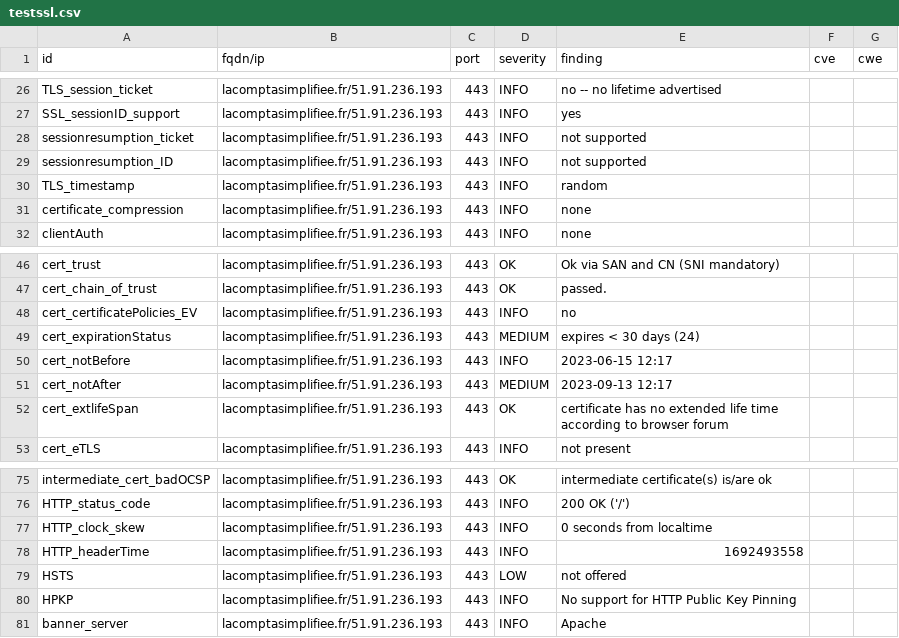
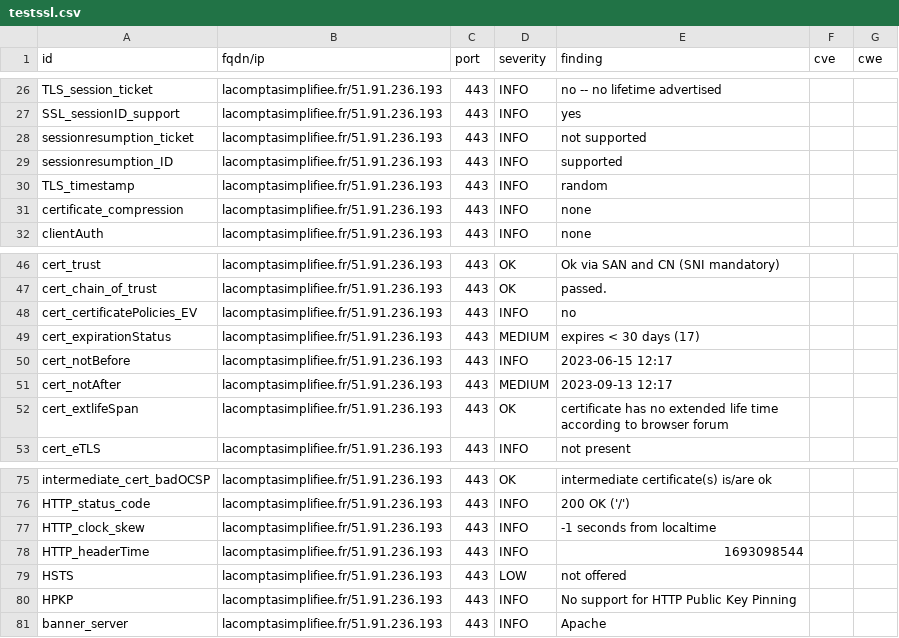
Before and after one commit to arthurzenika/dashlord-rca, a CSV file: results/aHR0cHM6Ly9sYWNvbXB0YXNpbXBsaWZpZWUuZnI=/testssl.csv, drawn as a sheet; only a part is shown, gaps mark what is left out.

```diff
--- a/results/aHR0cHM6Ly9sYWNvbXB0YXNpbXBsaWZpZWUuZnI=/testssl.csv
+++ b/results/aHR0cHM6Ly9sYWNvbXB0YXNpbXBsaWZpZWUuZnI=/testssl.csv
@@ -28,3 +28,3 @@
 "sessionresumption_ticket","lacomptasimplifiee.fr/51.91.236.193","443","INFO","not supported","",""
-"sessionresumption_ID","lacomptasimplifiee.fr/51.91.236.193","443","INFO","not supported","",""
+"sessionresumption_ID","lacomptasimplifiee.fr/51.91.236.193","443","INFO","supported","",""
 "TLS_timestamp","lacomptasimplifiee.fr/51.91.236.193","443","INFO","random","",""
@@ -48,3 +48,3 @@
 "cert_certificatePolicies_EV","lacomptasimplifiee.fr/51.91.236.193","443","INFO","no","",""
-"cert_expirationStatus","lacomptasimplifiee.fr/51.91.236.193","443","MEDIUM","expires < 30 days (24)","",""
+"cert_expirationStatus","lacomptasimplifiee.fr/51.91.236.193","443","MEDIUM","expires < 30 days (17)","",""
 "cert_notBefore","lacomptasimplifiee.fr/51.91.236.193","443","INFO","2023-06-15 12:17","",""
@@ -76,4 +76,4 @@
 "HTTP_status_code","lacomptasimplifiee.fr/51.91.236.193","443","INFO","200 OK ('/')","",""
-"HTTP_clock_skew","lacomptasimplifiee.fr/51.91.236.193","443","INFO","0 seconds from localtime","",""
-"HTTP_headerTime","lacomptasimplifiee.fr/51.91.236.193","443","INFO","1692493558","",""
+"HTTP_clock_skew","lacomptasimplifiee.fr/51.91.236.193","443","INFO","-1 seconds from localtime","",""
+"HTTP_headerTime","lacomptasimplifiee.fr/51.91.236.193","443","INFO","1693098544","",""
 "HSTS","lacomptasimplifiee.fr/51.91.236.193","443","LOW","not offered","",""
```
Also changed, not shown: 14 other files.
